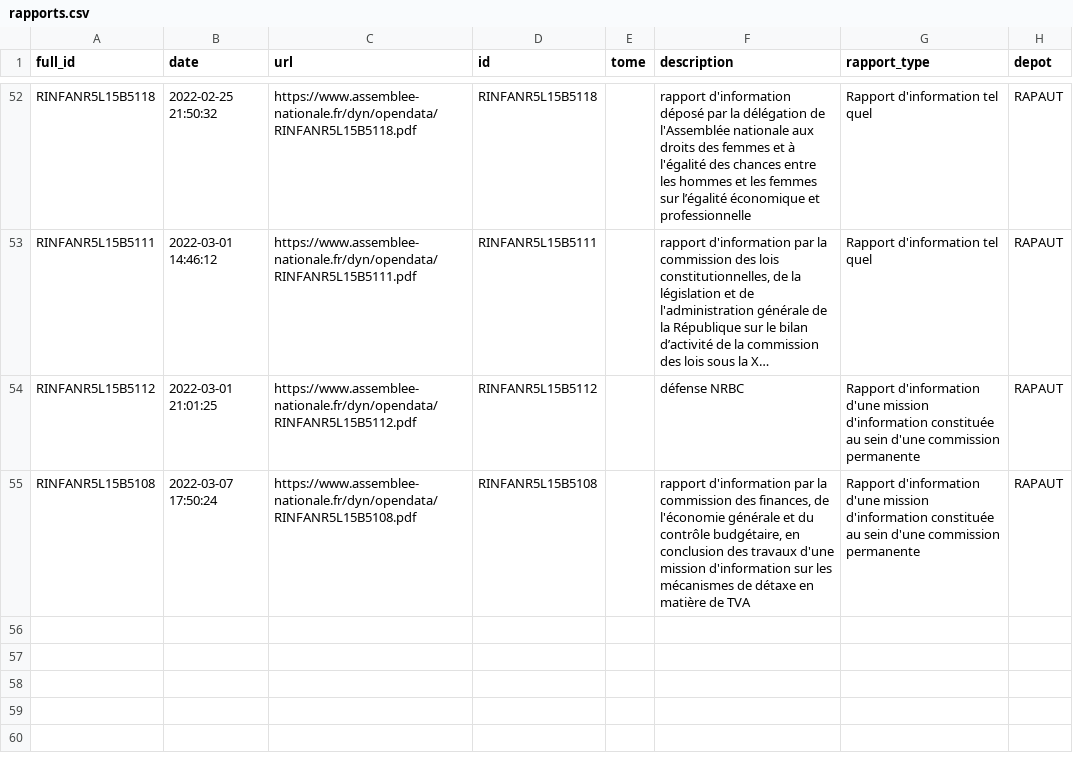
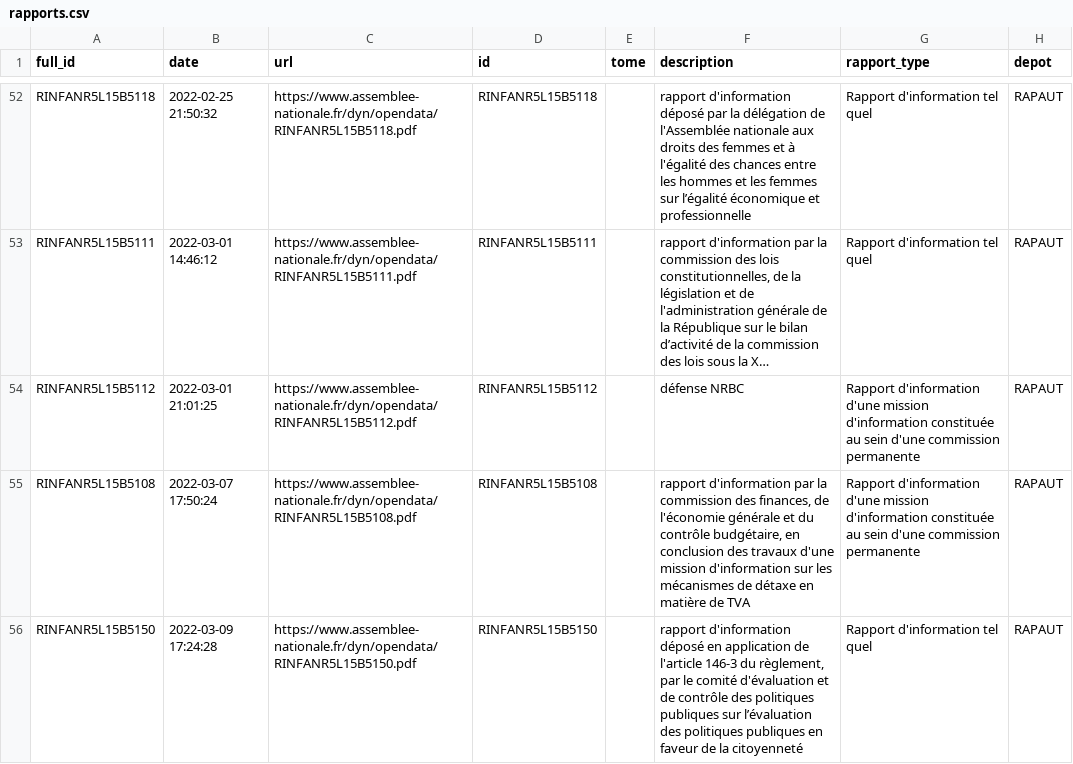
Before and after one commit to seracio/au-rapport, a CSV file: notebooks/rapports.csv, drawn as a sheet; only a part is shown, gaps mark what is left out; long unchanged cells end in …; the diff names each change by its address in the sheet, - before the commit and + after, or states it on an @@ line.

```diff
--- a/notebooks/rapports.csv
+++ b/notebooks/rapports.csv
+row 56: RINFANR5L15B5150 | 2022-03-09 17:24:28 | https://www.assemblee-nationale.fr/dyn/opendata/RINFANR5L15B5150.pdf | RINFANR5L15B5150 |  | rapport d'information déposé en application de l'article 146-3 du règlement, par le comité d'évaluation et de contrôle des politiques publiques sur l’évaluation des politiques publiques en faveur de la citoyenneté | Rapport d'information tel quel | RAPAUT
```
Also changed, not shown: 2 other files.
